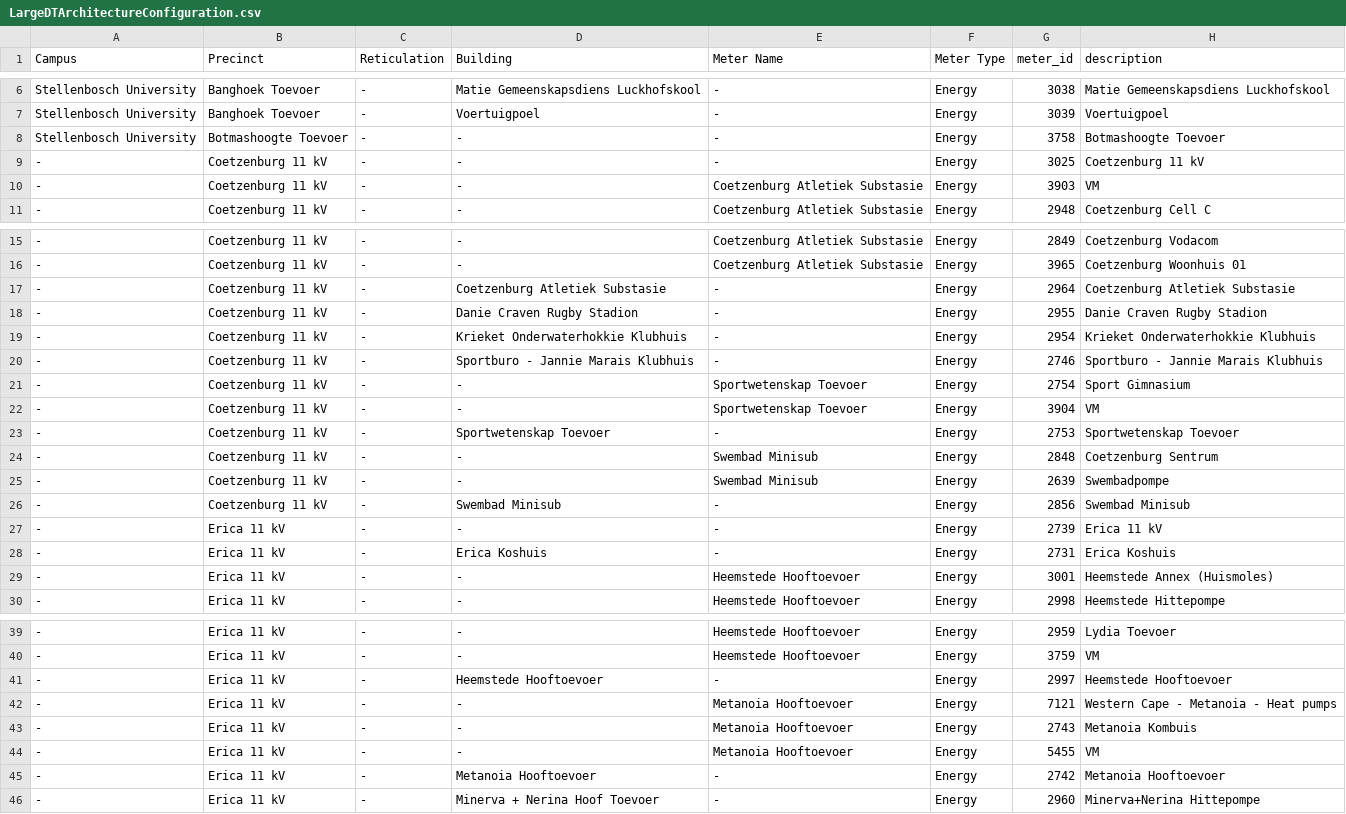
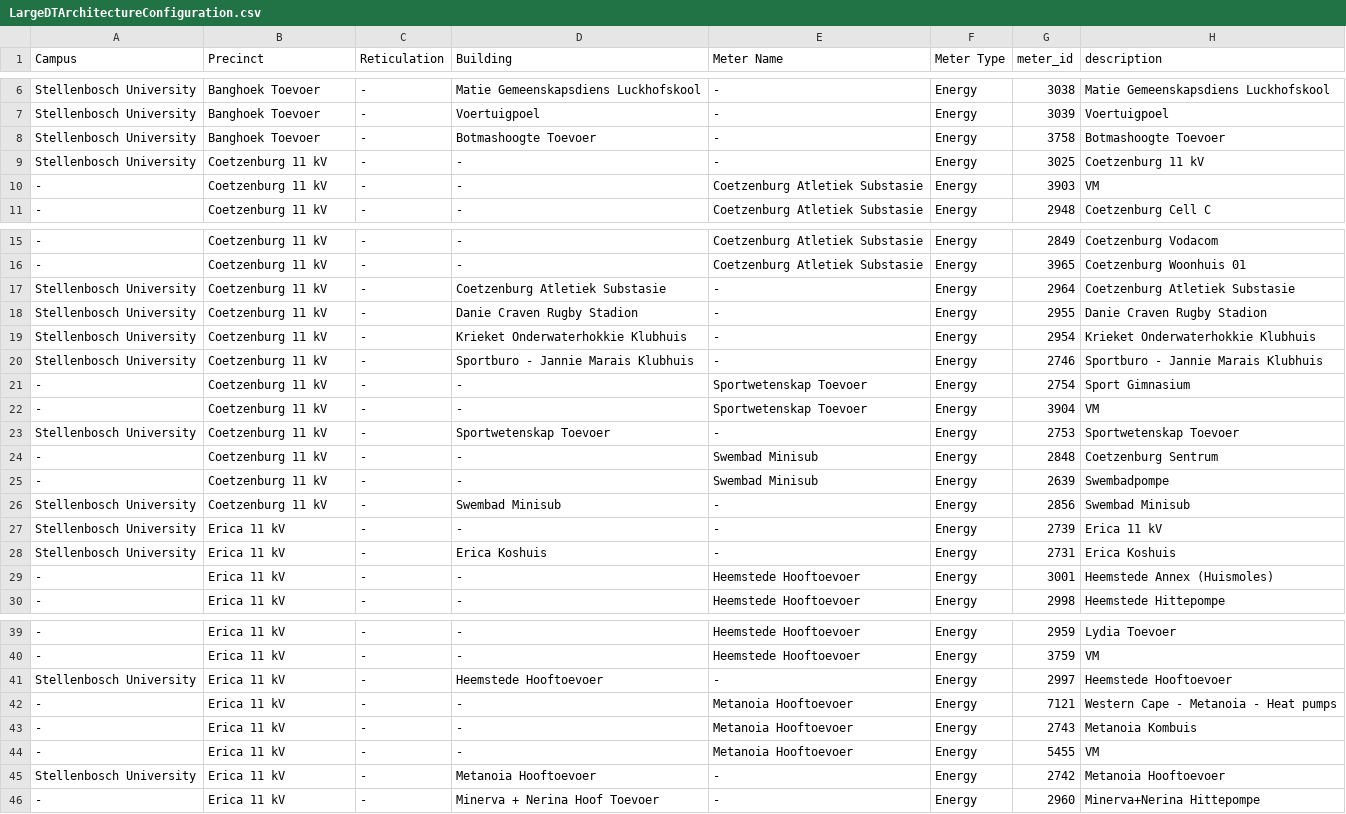
Before and after one commit to GabeDS9/Masters-Case-Study, a CSV file: Latency-Experiements/ConvVR_CaseStudy/Assets/Resources/LargeDTArchitectureConfiguration.csv, drawn as a sheet; only a part is shown, gaps mark what is left out; the diff names each change by its address in the sheet, - before the commit and + after, or states it on an @@ line.

```diff
--- a/Latency-Experiements/ConvVR_CaseStudy/Assets/Resources/LargeDTArchitectureConfiguration.csv
+++ b/Latency-Experiements/ConvVR_CaseStudy/Assets/Resources/LargeDTArchitectureConfiguration.csv
-B8 (Precinct): Botmashoogte Toevoer
+B8 (Precinct): Banghoek Toevoer
-D8 (Building): -
+D8 (Building): Botmashoogte Toevoer
-A9 (Campus): -
+A9 (Campus): Stellenbosch University
-A17:A20 (Campus): -
+A17:A20 (Campus): Stellenbosch University
-A23 (Campus): -
+A23 (Campus): Stellenbosch University
-A26:A28 (Campus): -
+A26:A28 (Campus): Stellenbosch University
-A41 (Campus): -
+A41 (Campus): Stellenbosch University
-A45 (Campus): -
+A45 (Campus): Stellenbosch University
```
Also changed, not shown: Latency-Experiements/ConvVR_CaseStudy/Assets/Local_Conv_Aggregate_Single_Data.csv, Latency-Experiements/ConvVR_CaseStudy/Assets/Local_Conv_Multiple_DTI_Single_Data.csv, 7 other files.
